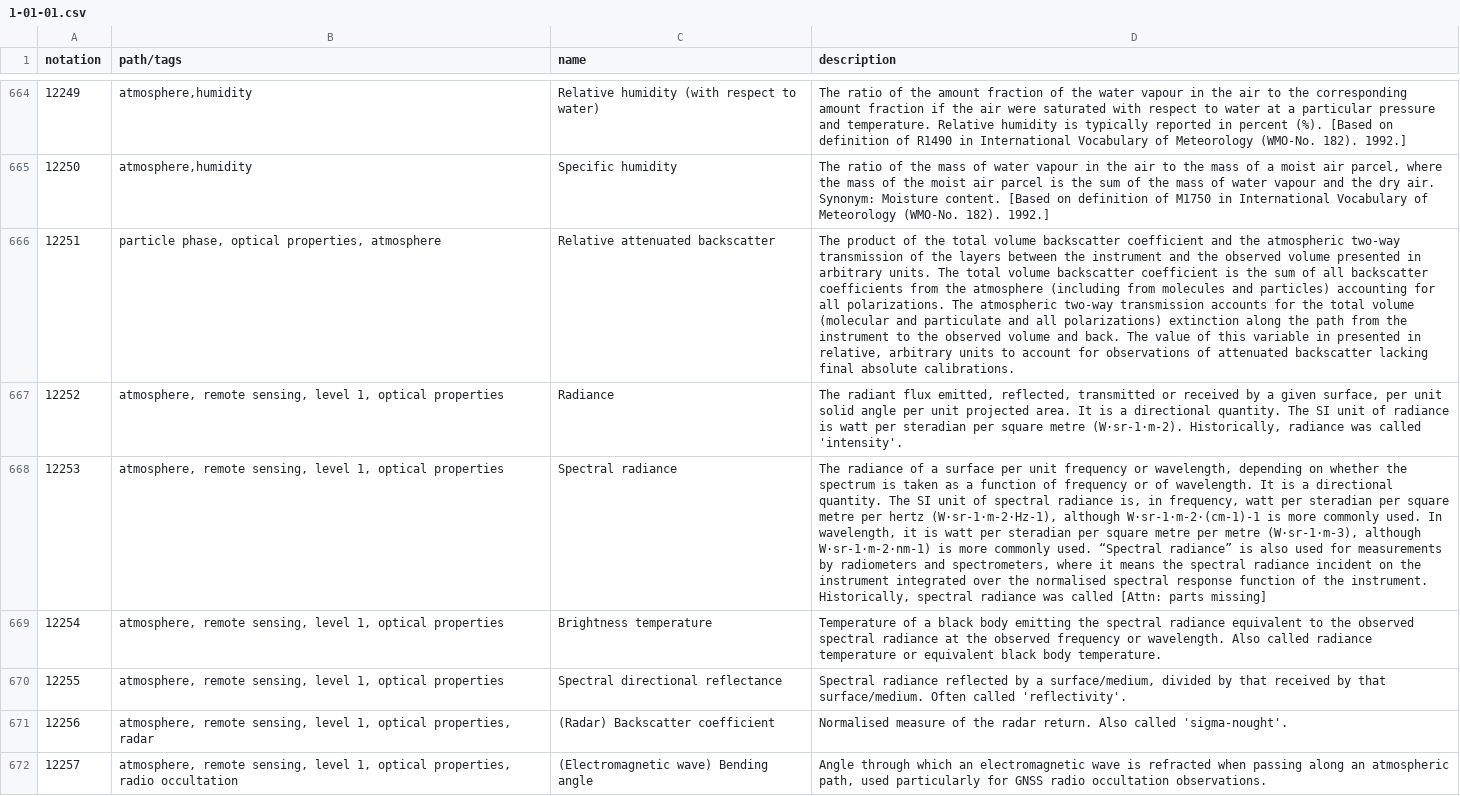
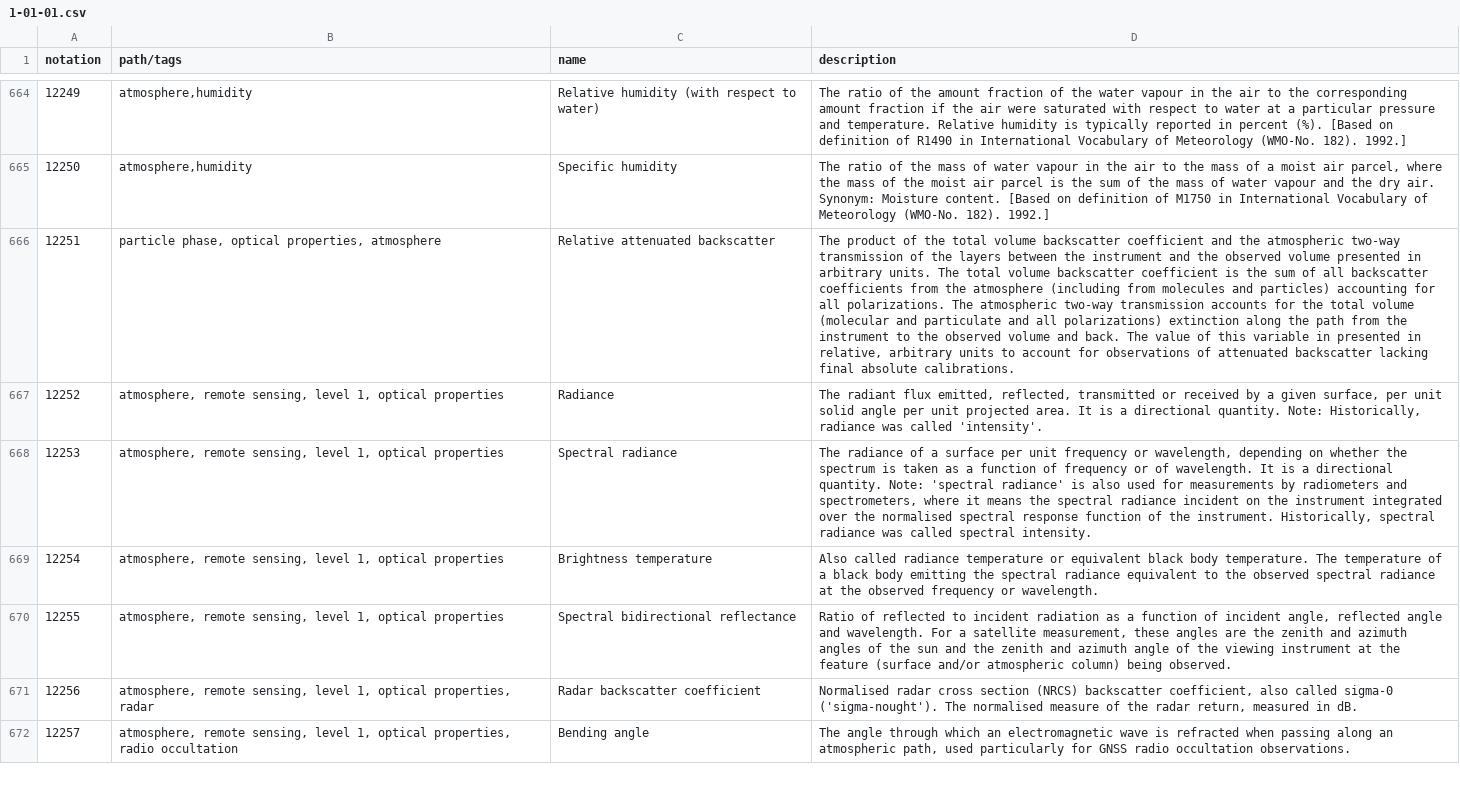
Before and after one commit to wmo-im/wmds, a CSV file: tables_en/1-01-01.csv, drawn as a sheet; only a part is shown, gaps mark what is left out; the diff covers the shown part only; the diff names each change by its address in the sheet, - before the commit and + after, or states it on an @@ line.

Commit message:
issue #414, align with proposal summary

```diff
--- a/tables_en/1-01-01.csv
+++ b/tables_en/1-01-01.csv
-D667 (description): …directional quantity. The SI unit of radiance is watt per steradian per square metre (W·sr-1·m-2). Historically, radiance…
+D667 (description): …directional quantity. Note: Historically, radiance…
-D668 (description): …directional quantity. The SI unit of spectral radiance is, in frequency, watt per steradian per square metre per hertz (W·sr-1·m-2·Hz-1), although W·sr-1·m-2·(cm-1)-1 is more commonly used. In wavelength, it is watt per steradian per square metre per metre (W·sr-1·m-3), although W·sr-1·m-2·nm-1) is more commonly used. “Spectral radiance” is also used for measurements by radiometers and spectrometers, where it means the spectral radiance incident on the instrument integrated over the normalised spectral response function of the instrument. Historically, spectral radiance was called [Attn: parts missing]
+D668 (description): …directional quantity. Note: 'spectral radiance' is also used for measurements by radiometers and spectrometers, where it means the spectral radiance incident on the instrument integrated over the normalised spectral response function of the instrument. Historically, spectral radiance was called spectral intensity.
-D669 (description): Temperature of a black body emitting the spectral radiance equivalent to the observed spectral radiance at the observed frequency or wavelength. Also called radiance temperature or equivalent black body temperature.
+D669 (description): Also called radiance temperature or equivalent black body temperature. The temperature of a black body emitting the spectral radiance equivalent to the observed spectral radiance at the observed frequency or wavelength.
-C670 (name): Spectral directional reflectance
+C670 (name): Spectral bidirectional reflectance
-D670 (description): Spectral radiance reflected by a surface/medium, divided by that received by that surface/medium. Often called 'reflectivity'.
+D670 (description): Ratio of reflected to incident radiation as a function of incident angle, reflected angle and wavelength. For a satellite measurement, these angles are the zenith and azimuth angles of the sun and the zenith and azimuth angle of the viewing instrument at the feature (surface and/or atmospheric column) being observed.
-C671 (name): (Radar) Backscatter coefficient
+C671 (name): Radar backscatter coefficient
-D671 (description): Normalised measure of the radar return. Also called 'sigma-nought'.
+D671 (description): Normalised radar cross section (NRCS) backscatter coefficient, also called sigma-0 ('sigma-nought'). The normalised measure of the radar return, measured in dB.
-C672 (name): (Electromagnetic wave) Bending angle
+C672 (name): Bending angle
-D672 (description): Angle through which…
+D672 (description): The angle through which…
```
Also changed, not shown: 1 added row and 6 edited cells elsewhere in this file.
